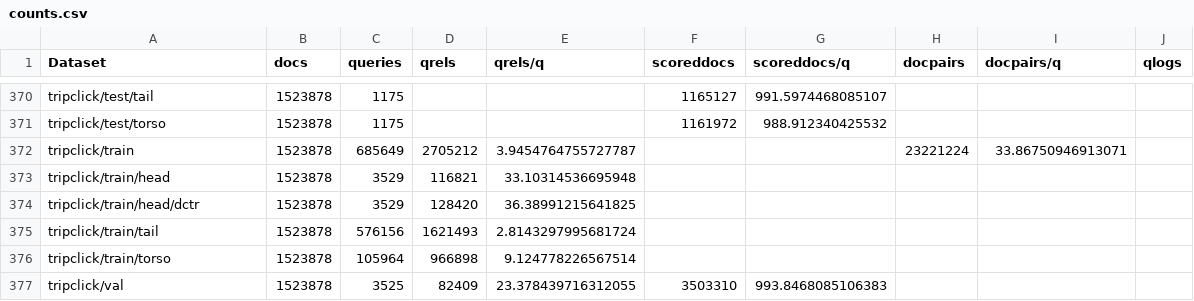
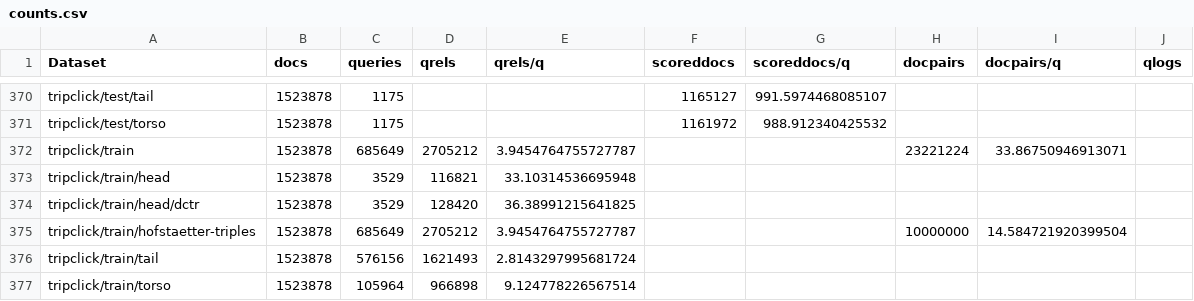
Before and after one commit to seanmacavaney/ir-datasets.com, a CSV file: docs/master/counts.csv, drawn as a sheet; only a part is shown, gaps mark what is left out; the shorter side is filled out with more unchanged rows; the diff names each change by its address in the sheet, - before the commit and + after, or states it on an @@ line.

Commit message:
changes corresponding to https://github.com/allenai/ir_datasets/pull/147

```diff
--- a/docs/master/counts.csv
+++ b/docs/master/counts.csv
+row 375: tripclick/train/hofstaetter-triples | 1523878 | 685649 | 2705212 | 3.9454764755727787 |  |  | 10000000 | 14.584721920399504
```
Also changed, not shown: 5 other files.
